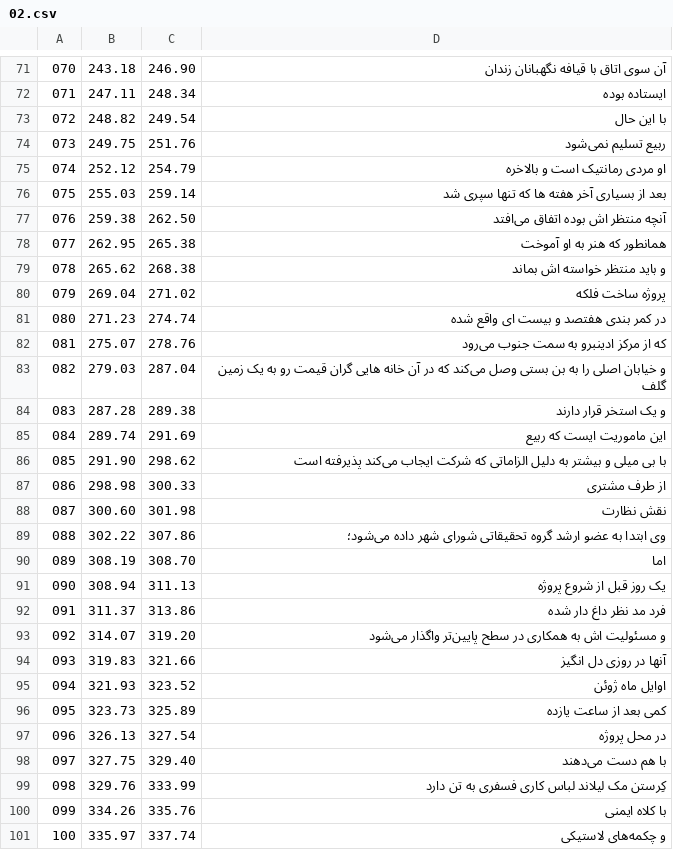
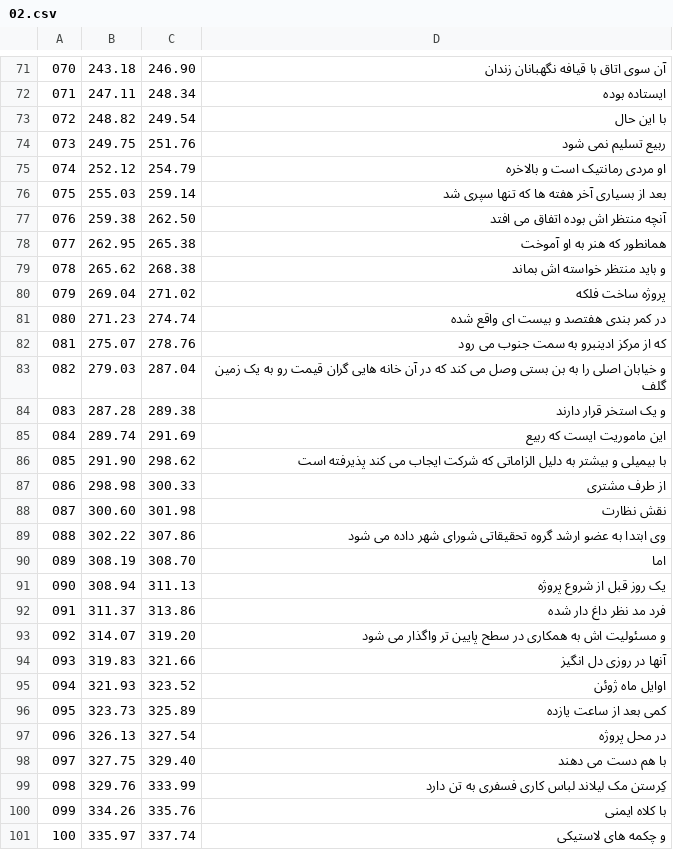
Before and after one commit to HKalbasi/tts-train-dataset, a CSV file: timed/02.csv, drawn as a sheet; only a part is shown, gaps mark what is left out; the diff covers the shown part only.

```diff
--- a/timed/02.csv
+++ b/timed/02.csv
@@ -73,6 +73,6 @@
  072 |  248.82 |  249.54 | با این حال
- 073 |  249.75 |  251.76 | ربیع تسلیم نمی‌شود
+ 073 |  249.75 |  251.76 | ربیع تسلیم نمی شود
  074 |  252.12 |  254.79 | او مردی رمانتیک است و بالاخره
  075 |  255.03 |  259.14 | بعد از بسیاری آخر هفته ها که تنها سپری شد
- 076 |  259.38 |  262.50 | آنچه منتظر اش بوده اتفاق می‌افتد
+ 076 |  259.38 |  262.50 | آنچه منتظر اش بوده اتفاق می افتد
  077 |  262.95 |  265.38 | همانطور که هنر به او آموخت
@@ -81,10 +81,10 @@
  080 |  271.23 |  274.74 | در کمر بندی هفتصد و بیست ای واقع شده
- 081 |  275.07 |  278.76 | که از مرکز ادینبرو به سمت جنوب می‌رود
- 082 |  279.03 |  287.04 | و خیابان اصلی را به بن بستی وصل می‌کند که در آن خانه هایی گران قیمت رو به یک زمین گلف
+ 081 |  275.07 |  278.76 | که از مرکز ادینبرو به سمت جنوب می رود
+ 082 |  279.03 |  287.04 | و خیابان اصلی را به بن بستی وصل می کند که در آن خانه هایی گران قیمت رو به یک زمین گلف
  083 |  287.28 |  289.38 | و یک استخر قرار دارند
  084 |  289.74 |  291.69 | این ماموریت ایست که ربیع
- 085 |  291.90 |  298.62 | با بی میلی و بیشتر به دلیل الزاماتی که شرکت ایجاب می‌کند پذیرفته است
+ 085 |  291.90 |  298.62 | با بیمیلی و بیشتر به دلیل الزاماتی که شرکت ایجاب می کند پذیرفته است
  086 |  298.98 |  300.33 | از طرف مشتری
  087 |  300.60 |  301.98 | نقش نظارت
- 088 |  302.22 |  307.86 | وی ابتدا به عضو ارشد گروه تحقیقاتی شورای شهر داده می‌شود؛
+ 088 |  302.22 |  307.86 | وی ابتدا به عضو ارشد گروه تحقیقاتی شورای شهر داده می شود
  089 |  308.19 |  308.70 | اما
@@ -92,3 +92,3 @@
  091 |  311.37 |  313.86 | فرد مد نظر داغ دار شده
- 092 |  314.07 |  319.20 | و مسئولیت اش به همکاری در سطح پایین‌تر واگذار می‌شود
+ 092 |  314.07 |  319.20 | و مسئولیت اش به همکاری در سطح پایین تر واگذار می شود
  093 |  319.83 |  321.66 | آنها در روزی دل انگیز
@@ -97,5 +97,5 @@
  096 |  326.13 |  327.54 | در محل پروژه
- 097 |  327.75 |  329.40 | با هم دست می‌دهند
+ 097 |  327.75 |  329.40 | با هم دست می دهند
  098 |  329.76 |  333.99 | کِرستن مک لیلاند لباس کاری فسفری به تن دارد
  099 |  334.26 |  335.76 | با کلاه ایمنی
- 100 |  335.97 |  337.74 | و چکمه‌های لاستیکی
+ 100 |  335.97 |  337.74 | و چکمه های لاستیکی
```
Also changed, not shown: 169 edited cells elsewhere in this file, 40 other files.
